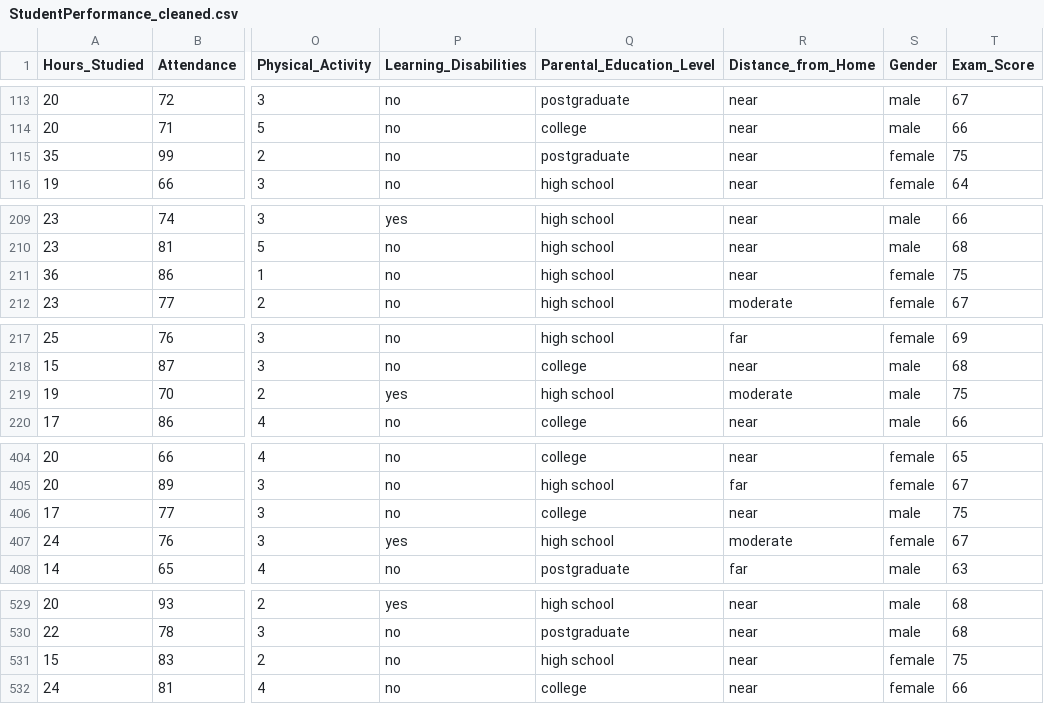
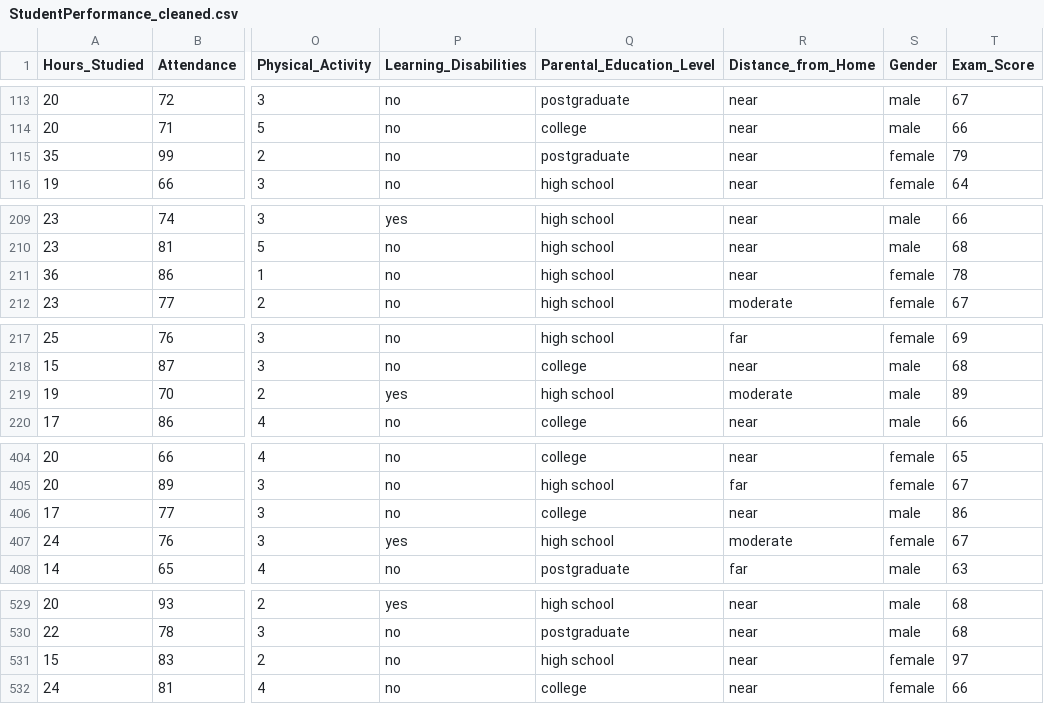
Before and after one commit to Dtuan2624/StudentExamAnalysis, a CSV file: data/processed/StudentPerformance_cleaned.csv, drawn as a sheet; only a part is shown, gaps mark what is left out; the diff covers the shown part only; the diff names each change by its address in the sheet, - before the commit and + after, or states it on an @@ line.

```diff
--- a/data/processed/StudentPerformance_cleaned.csv
+++ b/data/processed/StudentPerformance_cleaned.csv
-T115 (Exam_Score): 75
+T115 (Exam_Score): 79
-T211 (Exam_Score): 75
+T211 (Exam_Score): 78
-T219 (Exam_Score): 75
+T219 (Exam_Score): 89
-T406 (Exam_Score): 75
+T406 (Exam_Score): 86
-T531 (Exam_Score): 75
+T531 (Exam_Score): 97
```
Also changed, not shown: 99 edited cells elsewhere in this file, 22 other files.
